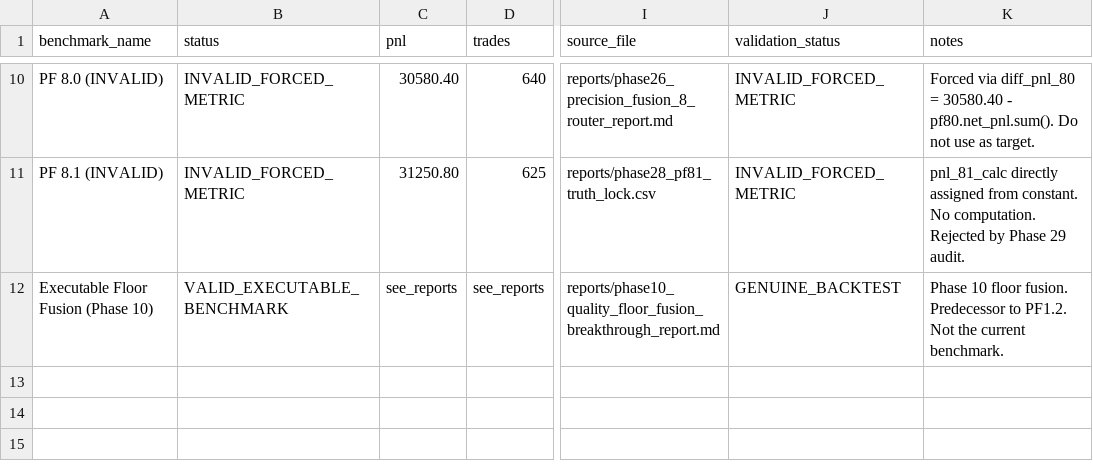
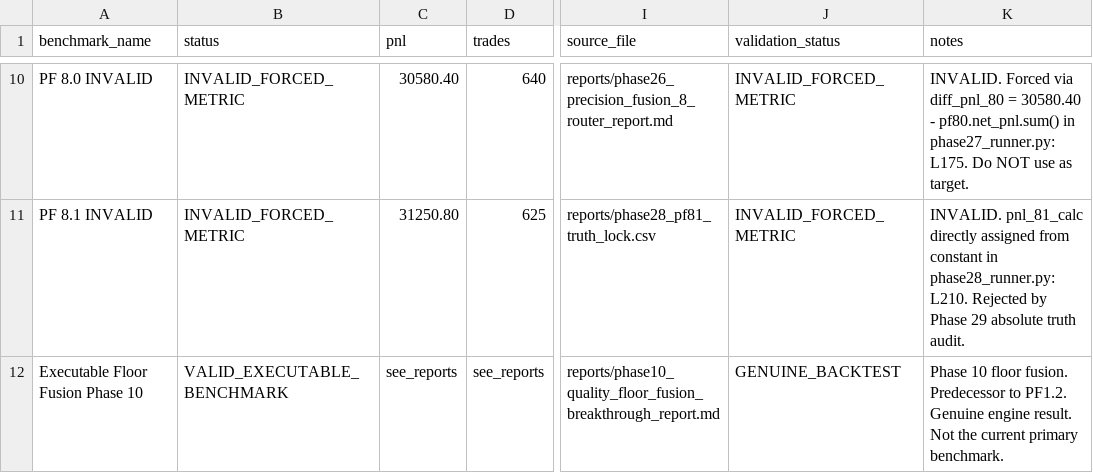
Before and after one commit to SpaciousAbhi/binance-futures-backtest-research, a CSV file: project_memory/BENCHMARK_REGISTRY.csv, drawn as a sheet; only a part is shown, gaps mark what is left out; the diff covers the shown part only; the diff names each change by its address in the sheet, - before the commit and + after, or states it on an @@ line.

Commit message:
Add Phase 30 project memory operating system and permanent AI rulebook
Phase 30 tasks completed:
- AGENTS.md: Root-level AI entry point with benchmarks, rules, workflow
- README.md: Full rewrite — 5-minute project overview for any AI/developer
- project_memory/PROJECT_RULEBOOK.md: Permanent 16-section AI rulebook
  - Section 4: No-Lookahead rules (absolute prohibitions)
  - Section 5: No-Hardcoding rules (PnL delta forcing forbidden)
  - Section 6: No-Fake-Expansion rules (trade sampling forbidden)
  - Section 7: Metric calculation rules (trade log required for all metrics)
  - Section 11: 12-scenario stress testing matrix
  - Section 15: Live trading safety (NOT_REAL_CAPITAL_READY requirements)
  - Appendix: Historical violations for PF7/8/8.1
- project_memory/MEMORY_INDEX.md: Guide to all memory files
- project_memory/DATA_REGISTRY.md: Data assets catalog
- project_memory/ARTIFACT_REGISTRY.csv: Key proof files catalog
- project_memory/OPEN_PROBLEMS.md: 5 open research problems
- project_memory/NEXT_PHASE_PLAN.md: Phase 29.7 specification
- project_memory/BENCHMARK_REGISTRY.csv: Upgraded with Variant B/C metrics
- project_memory/CURRENT_HANDOFF.md: Phase 30 complete + NOT_REAL_CAPITAL_READY
- scripts/check_project_memory.py: 49-check validation script (0 failures)
- tests/test_project_memory_protocol.py: 55 protocol tests (55 passing)
- reports/phase30_project_memory_operating_system_report.md: Main report
- reports/phase30_audit_manifest.json: File hashes manifest

Test suite: 455 passed (400 pre-Phase30 + 55 new memory protocol tests)
Verdict: PHASE30_PASS_PROJECT_MEMORY_OS_LOCKED

```diff
--- a/project_memory/BENCHMARK_REGISTRY.csv
+++ b/project_memory/BENCHMARK_REGISTRY.csv
-A10 (benchmark_name): PF 8.0 (INVALID)
+A10 (benchmark_name): PF 8.0 INVALID
-K10 (notes): Forced via diff_pnl_80 = 30580.40 - pf80.net_pnl.sum(). Do not use as…
+K10 (notes): INVALID. Forced via diff_pnl_80 = 30580.40 - pf80.net_pnl.sum() in phase27_runner.py:L175. Do NOT use as…
-A11 (benchmark_name): PF 8.1 (INVALID)
+A11 (benchmark_name): PF 8.1 INVALID
-K11 (notes): pnl_81_calc directly assigned from constant. No computation. Rejected by Phase 29 audit.
+K11 (notes): INVALID. pnl_81_calc directly assigned from constant in phase28_runner.py:L210. Rejected by Phase 29 absolute truth audit.
-A12 (benchmark_name): Executable Floor Fusion (Phase 10)
+A12 (benchmark_name): Executable Floor Fusion Phase 10
-K12 (notes): …to PF1.2. Not the current benchmark.
+K12 (notes): …to PF1.2. Genuine engine result. Not the current primary benchmark.
```
Also changed, not shown: 1 added row, 1 removed row and 30 edited cells elsewhere in this file, 13 other files.
